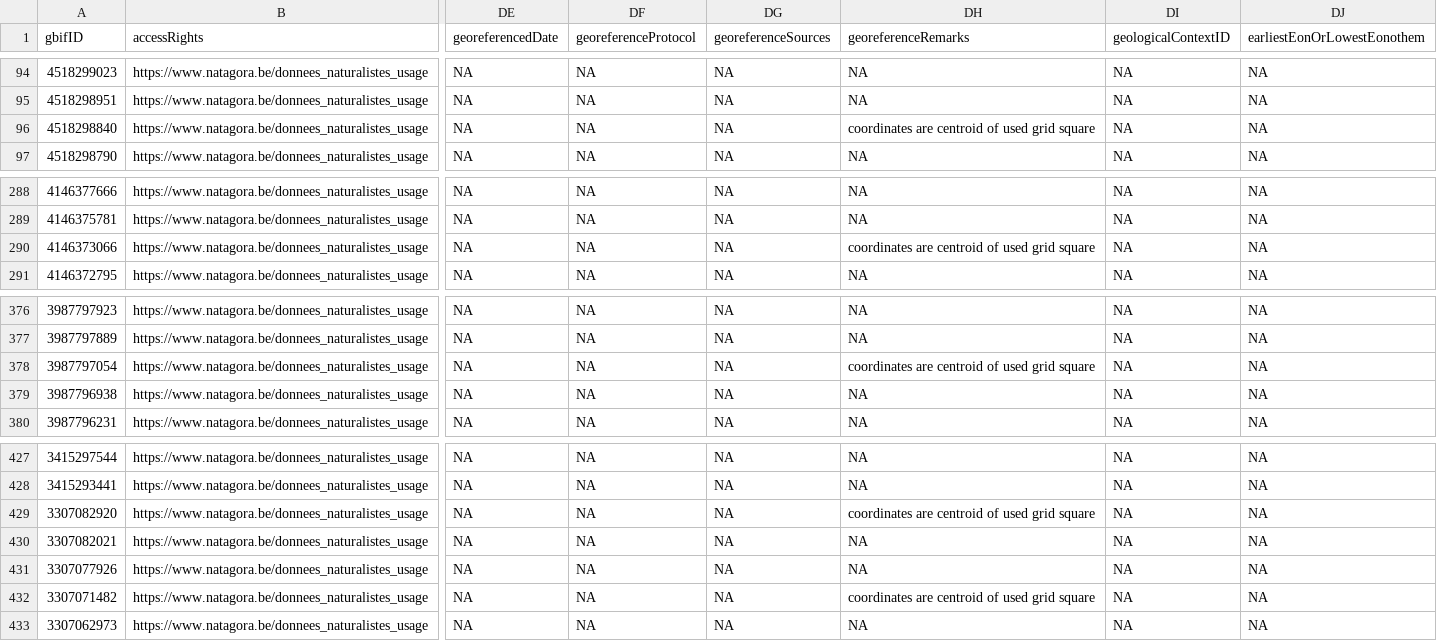
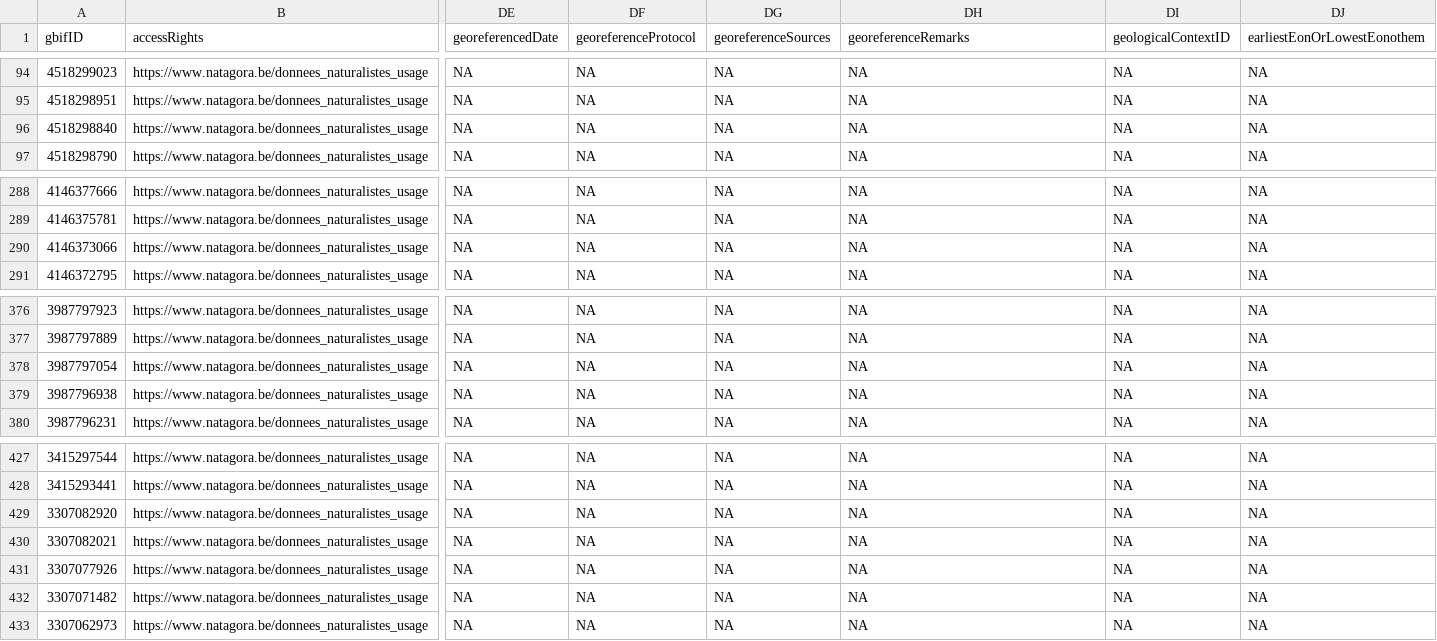
Before and after one commit to inbo/aspbo, a CSV file: data/interim/onzekere_nesten_Waarnemingen.csv, drawn as a sheet; only a part is shown, gaps mark what is left out; the diff names each change by its address in the sheet, - before the commit and + after, or states it on an @@ line.

Commit message:
[AUTO]update inputs
Files changed:
M	data/input/Vespa-Watch_gbif.csv
M	data/interim/nesten_to_check.geojson
M	data/interim/onzekere_nesten_Waarnemingen.csv
M	data/interim/zekere_nesten_Waarnemingen.csv
M	data/output/UAT_processing/Vespa_velutina_shape/aantal_lente_nesten.csv
M	data/output/UAT_processing/Vespa_velutina_shape/points.geojson

```diff
--- a/data/interim/onzekere_nesten_Waarnemingen.csv
+++ b/data/interim/onzekere_nesten_Waarnemingen.csv
-DH96 (georeferenceRemarks): coordinates are centroid of used grid square
+DH96 (georeferenceRemarks): NA
-DH290 (georeferenceRemarks): coordinates are centroid of used grid square
+DH290 (georeferenceRemarks): NA
-DH378 (georeferenceRemarks): coordinates are centroid of used grid square
+DH378 (georeferenceRemarks): NA
-DH429 (georeferenceRemarks): coordinates are centroid of used grid square
+DH429 (georeferenceRemarks): NA
-DH432 (georeferenceRemarks): coordinates are centroid of used grid square
+DH432 (georeferenceRemarks): NA
```
Also changed, not shown: data/output/UAT_processing/Vespa_velutina_shape/aantal_lente_nesten.csv, 2 other files.
